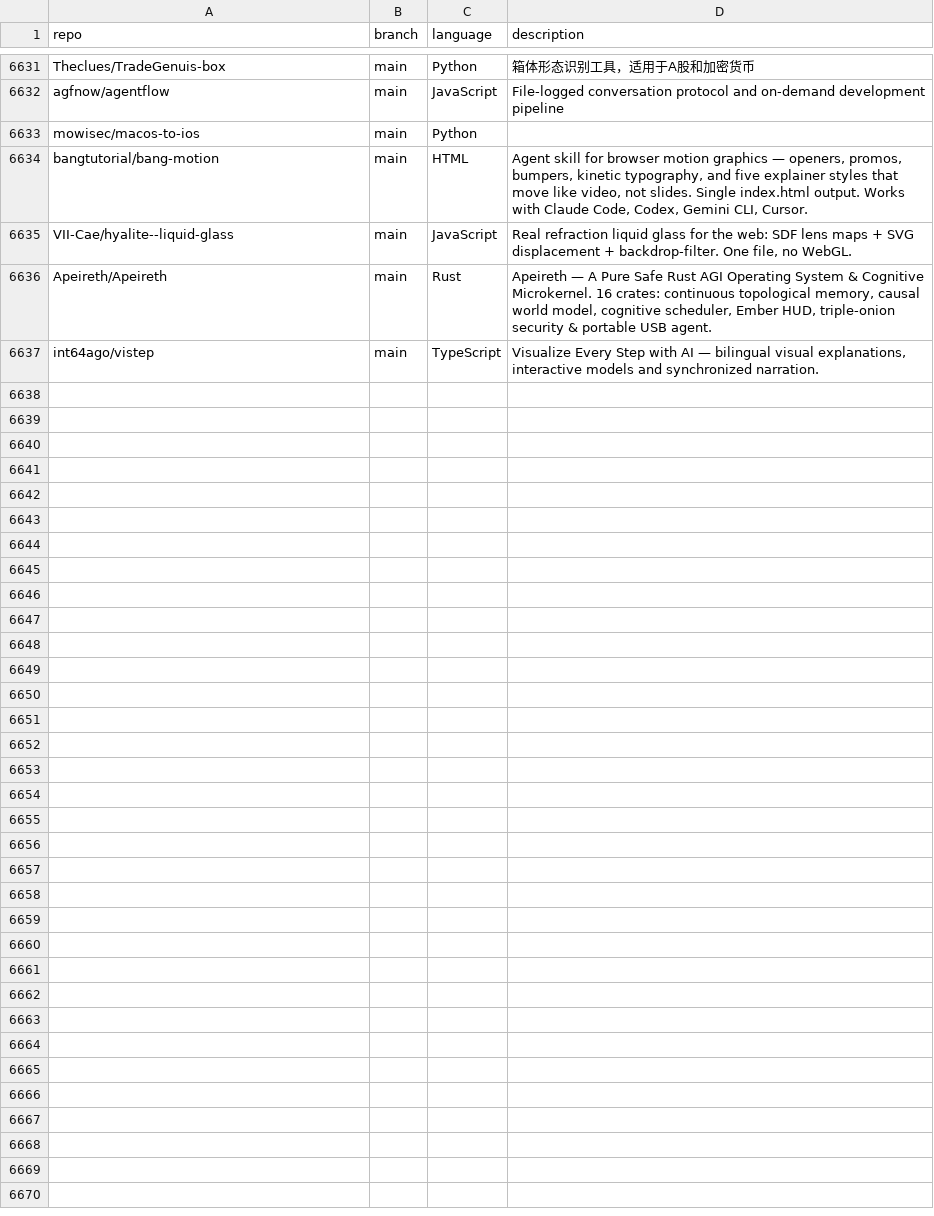
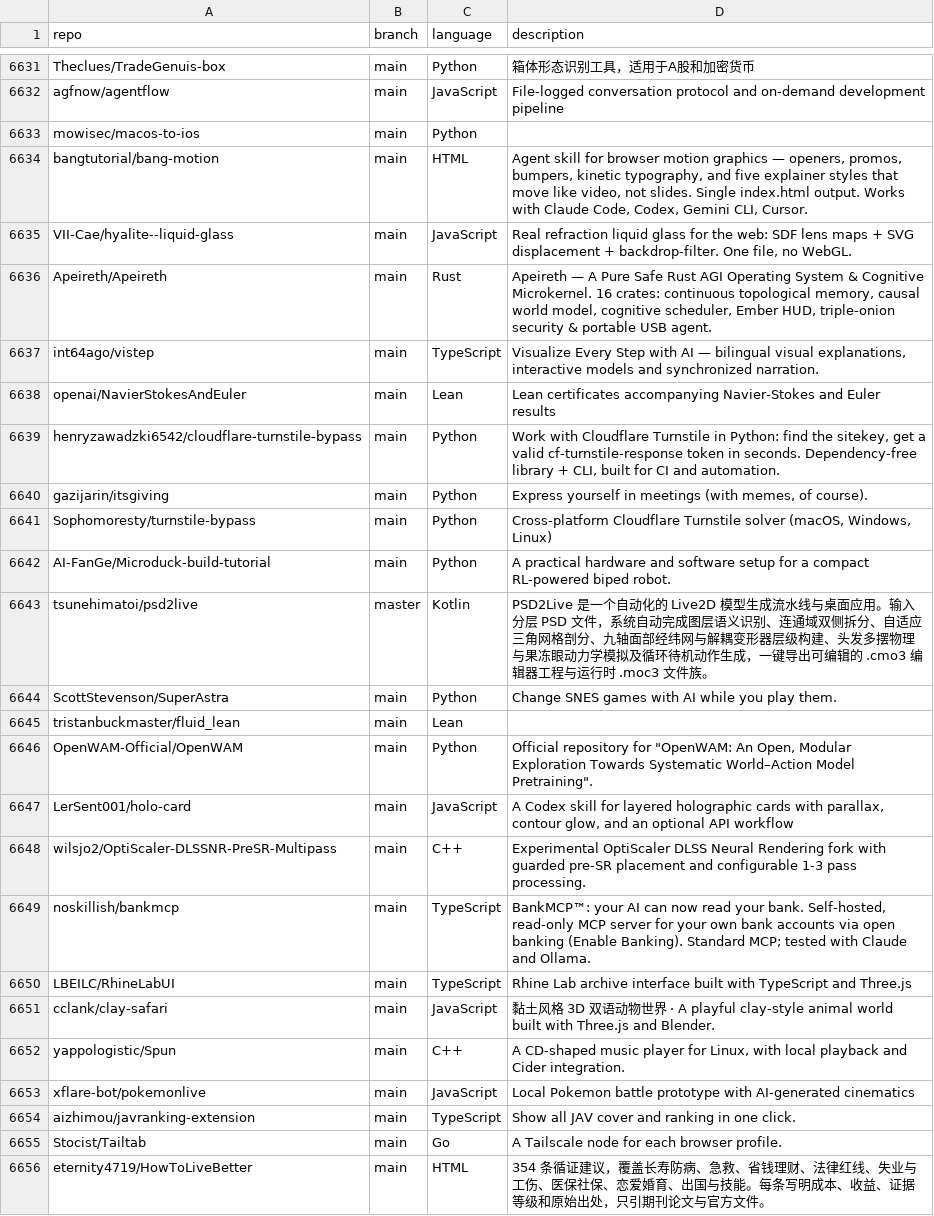
Before and after one commit to hedashuaibi/ct-githubtree-fbf8a93b, a CSV file: _data/repositories.csv, drawn as a sheet; only a part is shown, gaps mark what is left out; the diff covers the shown part only.

Commit message:
chore: added 36 new repos

```diff
--- a/_data/repositories.csv
+++ b/_data/repositories.csv
@@ -6637 +6637,20 @@ Apeireth/Apeireth,main,Rust,"Apeireth — A Pure Safe Rust AGI Operating System
 int64ago/vistep,main,TypeScript,"Visualize Every Step with AI — bilingual visual explanations, interactive models and synchronized narration."
+openai/NavierStokesAndEuler,main,Lean,"Lean certificates accompanying Navier-Stokes and Euler results"
+henryzawadzki6542/cloudflare-turnstile-bypass,main,Python,"Work with Cloudflare Turnstile in Python: find the sitekey, get a valid cf-turnstile-response token in seconds. Dependency-free library + CLI, built for CI and automation."
+gazijarin/itsgiving,main,Python,"Express yourself in meetings (with memes, of course)."
+Sophomoresty/turnstile-bypass,main,Python,"Cross-platform Cloudflare Turnstile solver (macOS, Windows, Linux)"
+AI-FanGe/Microduck-build-tutorial,main,Python,"A practical hardware and software setup for a compact RL-powered biped robot."
+tsunehimatoi/psd2live,master,Kotlin,"PSD2Live 是一个自动化的 Live2D 模型生成流水线与桌面应用。输入分层 PSD 文件，系统自动完成图层语义识别、连通域双侧拆分、自适应三角网格剖分、九轴面部经纬网与解耦变形器层级构建、头发多摆物理与果冻眼动力学模拟及循环待机动作生成，一键导出可编辑的 .cmo3 编辑器工程与运行时 .moc3 文件族。"
+ScottStevenson/SuperAstra,main,Python,"Change SNES games with AI while you play them."
+tristanbuckmaster/fluid_lean,main,Lean,""
+OpenWAM-Official/OpenWAM,main,Python,"Official repository for ""OpenWAM: An Open, Modular Exploration Towards Systematic World–Action Model Pretraining""."
+LerSent001/holo-card,main,JavaScript,"A Codex skill for layered holographic cards with parallax, contour glow, and an optional API workflow"
+wilsjo2/OptiScaler-DLSSNR-PreSR-Multipass,main,C++,"Experimental OptiScaler DLSS Neural Rendering fork with guarded pre-SR placement and configurable 1-3 pass processing."
+noskillish/bankmcp,main,TypeScript,"BankMCP™: your AI can now read your bank. Self-hosted, read-only MCP server for your own bank accounts via open banking (Enable Banking). Standard MCP; tested with Claude and Ollama."
+LBEILC/RhineLabUI,main,TypeScript,"Rhine Lab archive interface built with TypeScript and Three.js"
+cclank/clay-safari,main,JavaScript,"黏土风格 3D 双语动物世界 · A playful clay-style animal world built with Three.js and Blender."
+yappologistic/Spun,main,C++,"A CD-shaped music player for Linux, with local playback and Cider integration."
+xflare-bot/pokemonlive,main,JavaScript,"Local Pokemon battle prototype with AI-generated cinematics"
+aizhimou/javranking-extension,main,TypeScript,"Show all JAV cover and ranking in one click."
+Stocist/Tailtab,main,Go,"A Tailscale node for each browser profile."
+eternity4719/HowToLiveBetter,main,HTML,"354 条循证建议，覆盖长寿防病、急救、省钱理财、法律红线、失业与工伤、医保社保、恋爱婚育、出国与技能。每条写明成本、收益、证据等级和原始出处，只引期刊论文与官方文件。"
```
Also changed, not shown: 17 added rows elsewhere in this file.
